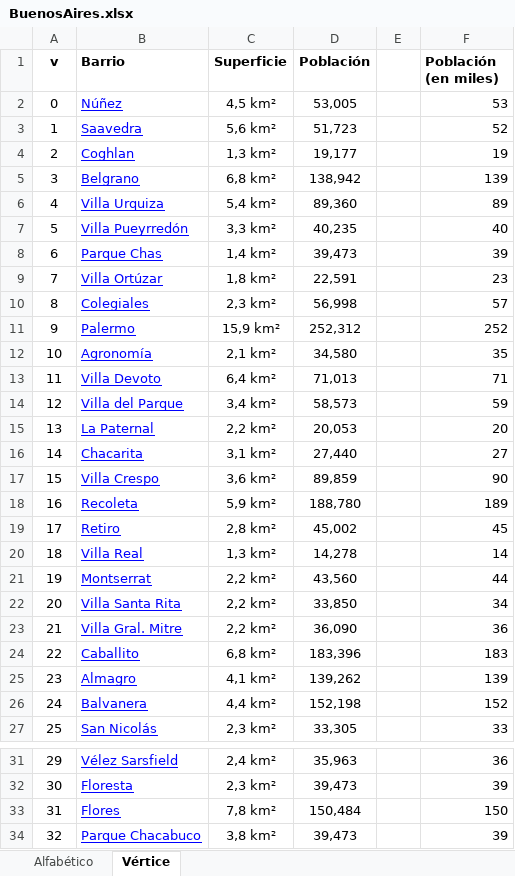
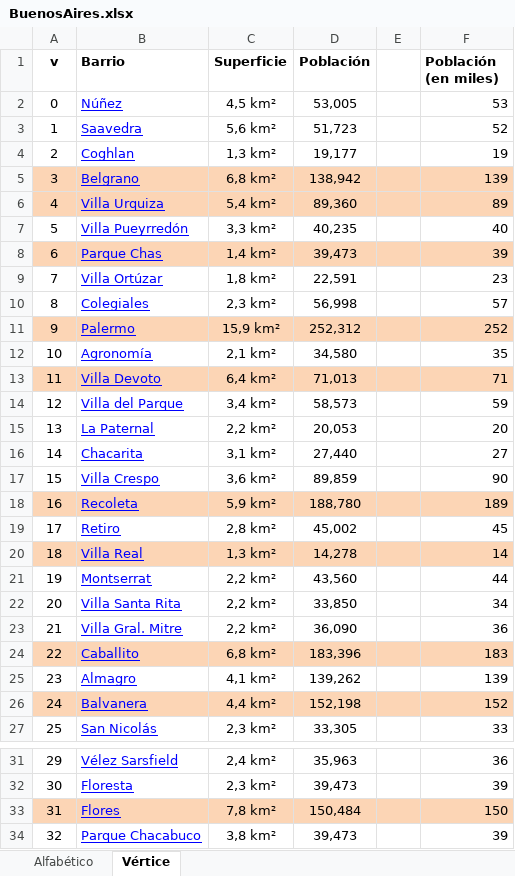
Before and after one commit to aureus123/graph-theory, an Excel workbook: solver/instances/BuenosAires.xlsx, sheet Vértice, drawn as a sheet; only a part is shown, gaps mark what is left out; values as stored, in another font and other column widths than the file's, no borders; the diff covers the shown part only; the diff names each change by its address in the sheet, - before the commit and + after, or states it on an @@ line.

Commit message:
Update BuenosAires.xlsx

```diff
--- a/solver/instances/BuenosAires.xlsx (sheet Vértice)
+++ b/solver/instances/BuenosAires.xlsx (sheet Vértice)
-A5:F6 fill: none
+A5:F6 fill: #FCD5B5
-A8:F8 fill: none
+A8:F8 fill: #FCD5B5
-A11:F11 fill: none
+A11:F11 fill: #FCD5B5
-A13:F13 fill: none
+A13:F13 fill: #FCD5B5
-A18:F18 fill: none
+A18:F18 fill: #FCD5B5
-A20:F20 fill: none
+A20:F20 fill: #FCD5B5
-A24:F24 fill: none
+A24:F24 fill: #FCD5B5
-A26:F26 fill: none
+A26:F26 fill: #FCD5B5
-A33:F33 fill: none
+A33:F33 fill: #FCD5B5
```
Also changed, not shown: cell formats elsewhere in this sheet.
